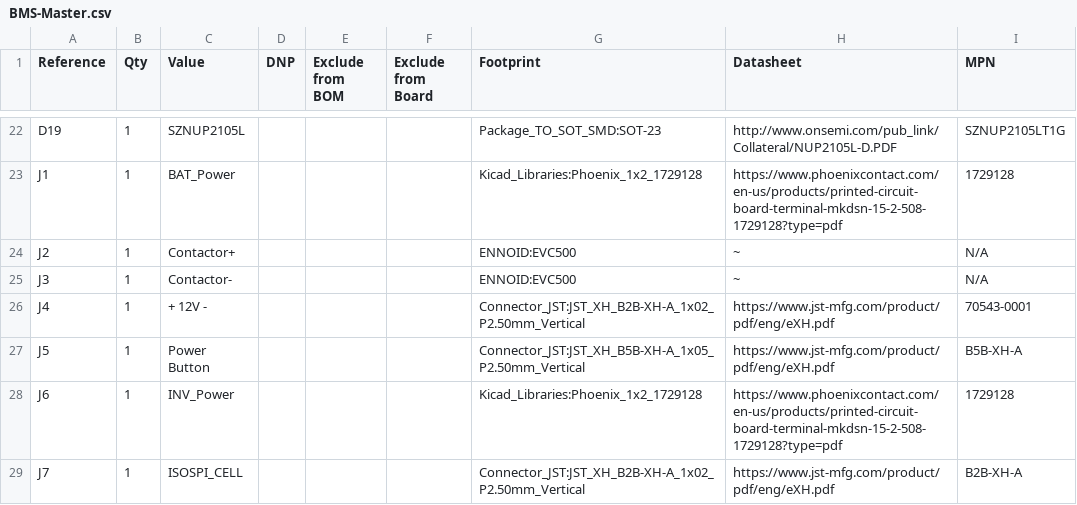
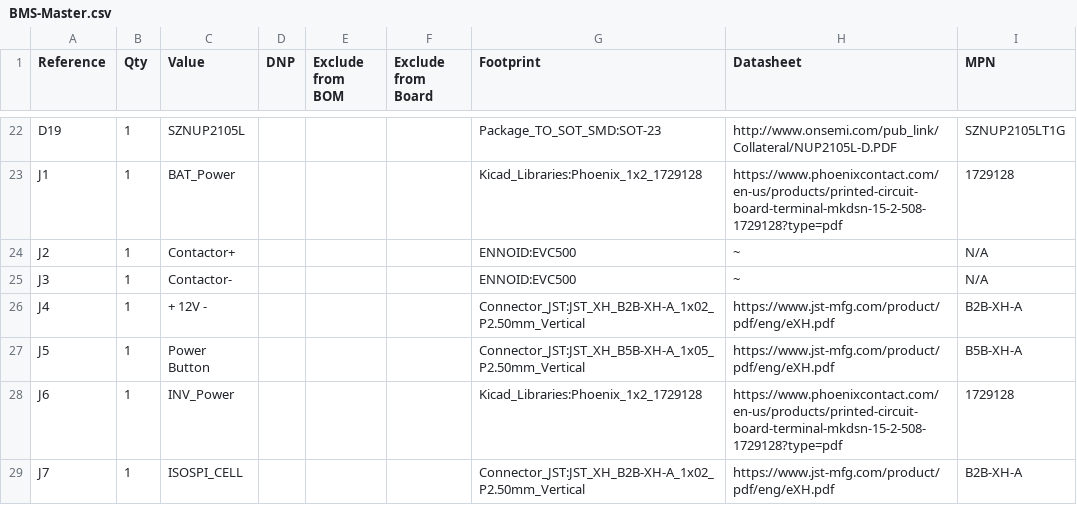
Before and after one commit to UCDFS/Circuits, a CSV file: ENNOID_BMS/Master/BMS-Master.csv, drawn as a sheet; only a part is shown, gaps mark what is left out.

```diff
--- a/ENNOID_BMS/Master/BMS-Master.csv
+++ b/ENNOID_BMS/Master/BMS-Master.csv
@@ -25,3 +25,3 @@
 "J3","1","Contactor-","","","","ENNOID:EVC500","~","N/A"
-"J4","1","+ 12V -","","","","Connector_JST:JST_XH_B2B-XH-A_1x02_P2.50mm_Vertical","https://www.jst-mfg.com/product/pdf/eng/eXH.pdf","70543-0001 "
+"J4","1","+ 12V -","","","","Connector_JST:JST_XH_B2B-XH-A_1x02_P2.50mm_Vertical","https://www.jst-mfg.com/product/pdf/eng/eXH.pdf","B2B-XH-A"
 "J5","1","Power Button","","","","Connector_JST:JST_XH_B5B-XH-A_1x05_P2.50mm_Vertical","https://www.jst-mfg.com/product/pdf/eng/eXH.pdf","B5B-XH-A"
```
Also changed, not shown: Teensy 4.1 Breakout Board/Breakout.csv, 24 other files.
